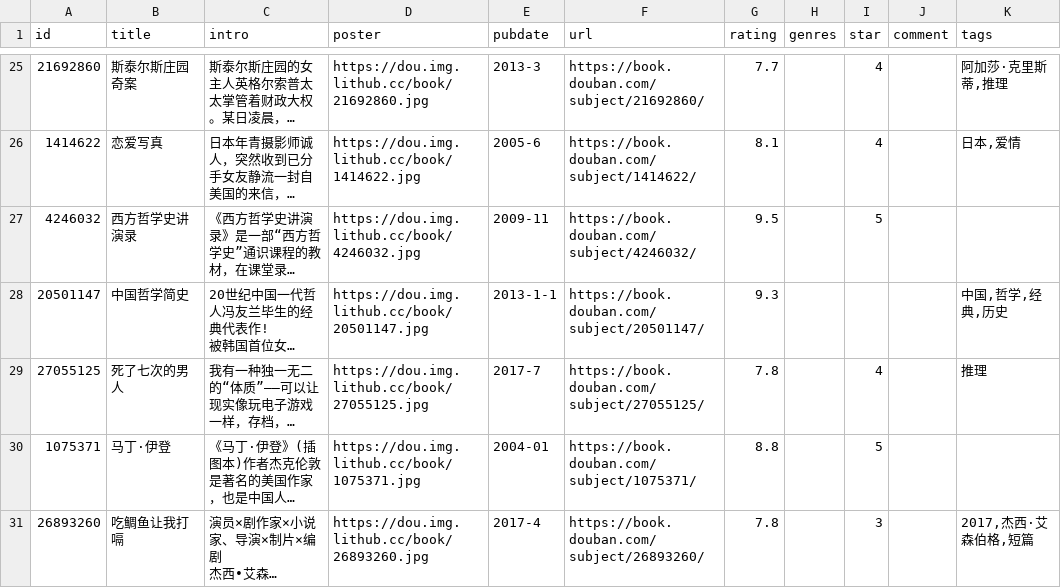
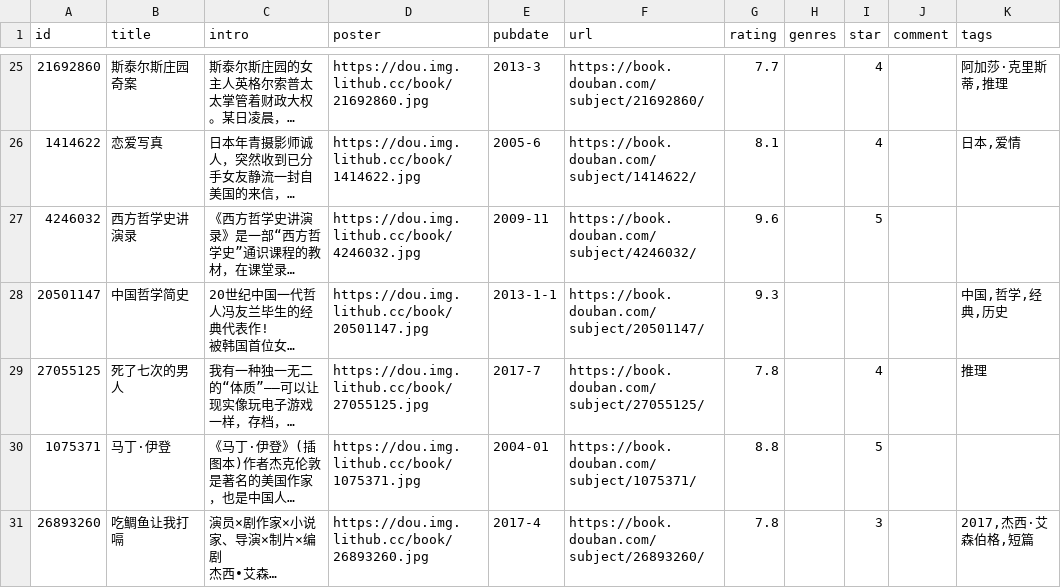
Before and after one commit to eliguoguo/elizen-blog, a CSV file: data/douban/book.csv, drawn as a sheet; only a part is shown, gaps mark what is left out; long unchanged cells end in …; the diff names each change by its address in the sheet, - before the commit and + after, or states it on an @@ line.

Commit message:
chore: update douban data

```diff
--- a/data/douban/book.csv
+++ b/data/douban/book.csv
-G27 (rating): 9.5
+G27 (rating): 9.6
```
